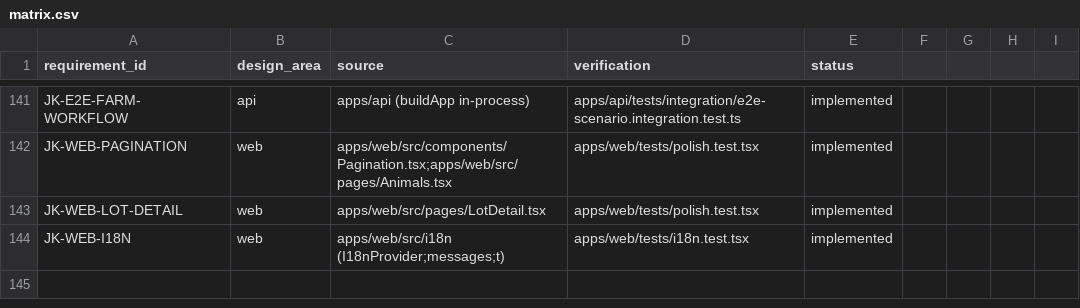
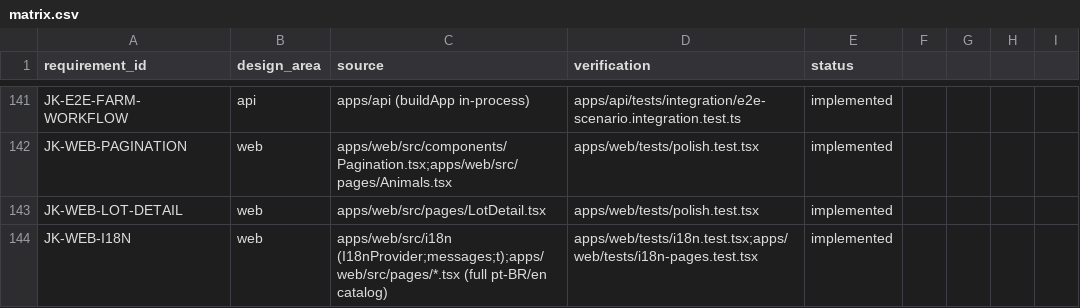
Before and after one commit to jorquesa-hue/SAGA, a CSV file: docs/traceability/matrix.csv, drawn as a sheet; only a part is shown, gaps mark what is left out.

```diff
--- a/docs/traceability/matrix.csv
+++ b/docs/traceability/matrix.csv
@@ -143,2 +143,2 @@ JK-WEB-PAGINATION,web,apps/web/src/components/Pagination.tsx;apps/web/src/pages/
 JK-WEB-LOT-DETAIL,web,apps/web/src/pages/LotDetail.tsx,apps/web/tests/polish.test.tsx,implemented
-JK-WEB-I18N,web,apps/web/src/i18n (I18nProvider;messages;t),apps/web/tests/i18n.test.tsx,implemented
+JK-WEB-I18N,web,apps/web/src/i18n (I18nProvider;messages;t);apps/web/src/pages/*.tsx (full pt-BR/en catalog),apps/web/tests/i18n.test.tsx;apps/web/tests/i18n-pages.test.tsx,implemented
```
Also changed, not shown: 15 other files.
